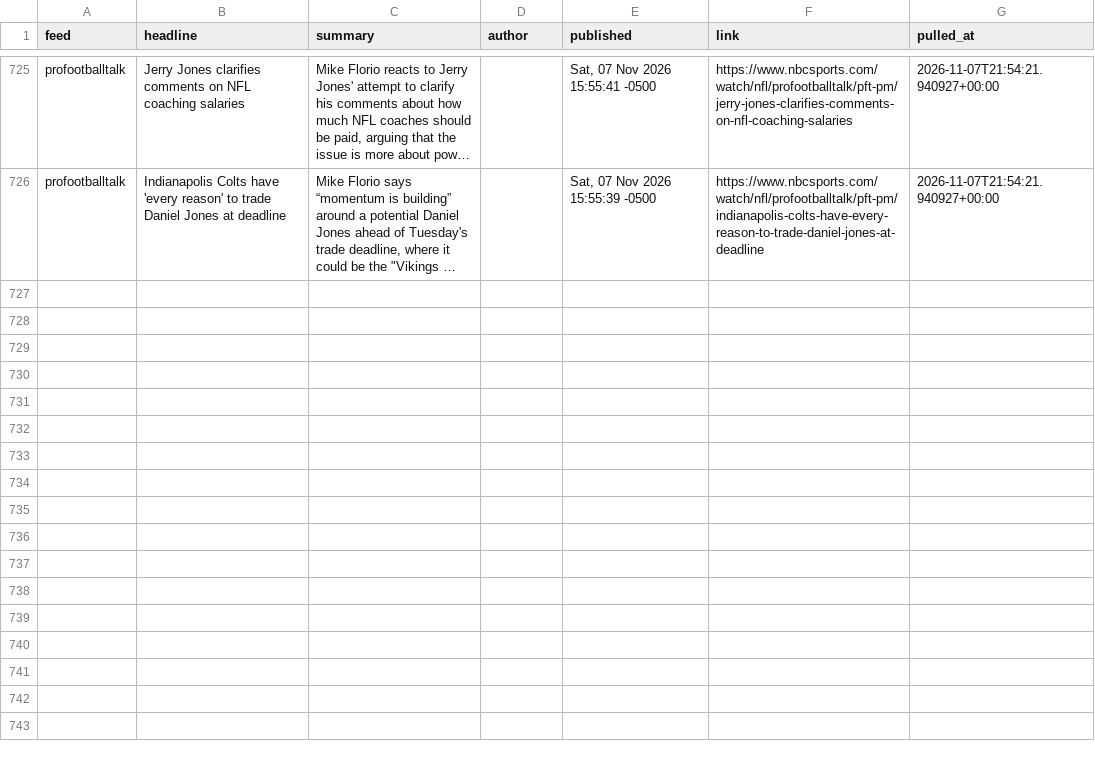
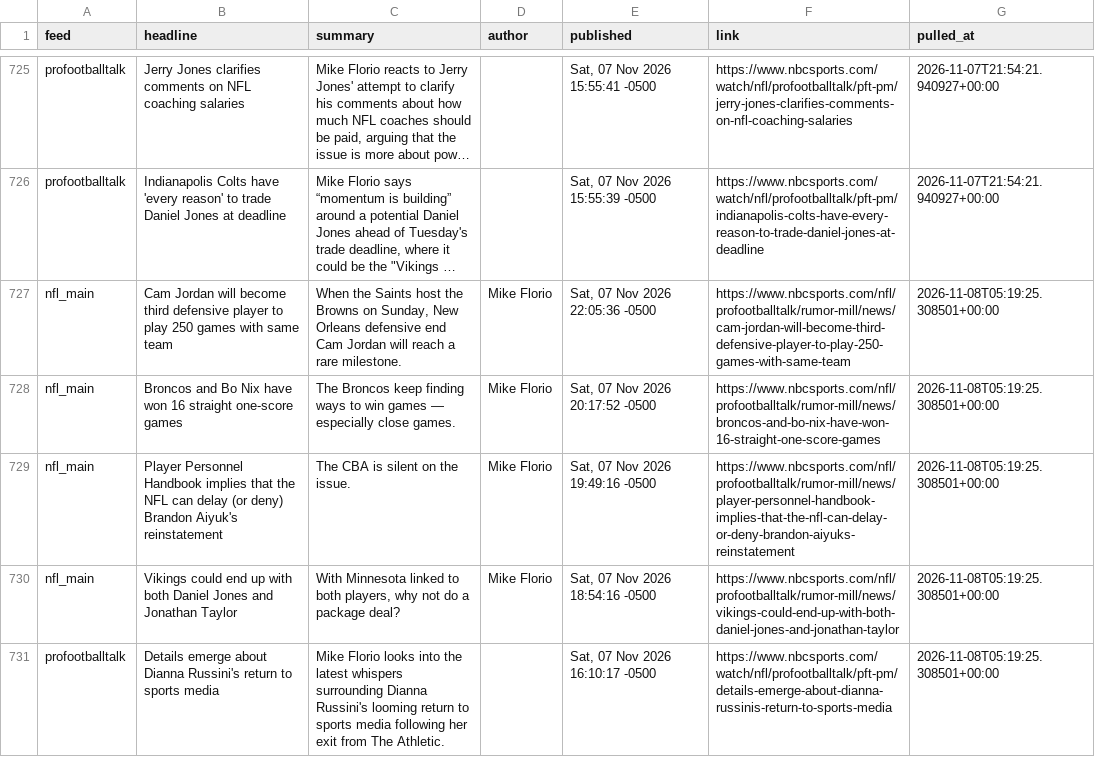
Before and after one commit to alexanderseaney-sketch/ParlayModel, a CSV file: data/raw/nbcsports_news.csv, drawn as a sheet; only a part is shown, gaps mark what is left out; long unchanged cells end in …; the diff names each change by its address in the sheet, - before the commit and + after, or states it on an @@ line.

```diff
--- a/data/raw/nbcsports_news.csv
+++ b/data/raw/nbcsports_news.csv
+row 727: nfl_main | Cam Jordan will become third defensive player to play 250 games with same team | When the Saints host the Browns on Sunday, New Orleans defensive end Cam Jordan will reach a rare milestone. | Mike Florio | Sat, 07 Nov 2026 22:05:36 -0500 | https://www.nbcsports.com/nfl/profootballtalk/rumor-mill/news/cam-jordan-will-become-third-defensive-player-to-play-250-games-with-same-team | 2026-11-08T05:19:25.308501+00:00
+row 728: nfl_main | Broncos and Bo Nix have won 16 straight one-score games | The Broncos keep finding ways to win games — especially close games. | Mike Florio | Sat, 07 Nov 2026 20:17:52 -0500 | https://www.nbcsports.com/nfl/profootballtalk/rumor-mill/news/broncos-and-bo-nix-have-won-16-straight-one-score-games | 2026-11-08T05:19:25.308501+00:00
+row 729: nfl_main | Player Personnel Handbook implies that the NFL can delay (or deny) Brandon Aiyuk's reinstatement | The CBA is silent on the issue. | Mike Florio | Sat, 07 Nov 2026 19:49:16 -0500 | https://www.nbcsports.com/nfl/profootballtalk/rumor-mill/news/player-personnel-handbook-implies-that-the-nfl-can-delay-or-deny-brandon-aiyuks-reinstatement | 2026-11-08T05:19:25.308501+00:00
+row 730: nfl_main | Vikings could end up with both Daniel Jones and Jonathan Taylor | With Minnesota linked to both players, why not do a package deal? | Mike Florio | Sat, 07 Nov 2026 18:54:16 -0500 | https://www.nbcsports.com/nfl/profootballtalk/rumor-mill/news/vikings-could-end-up-with-both-daniel-jones-and-jonathan-taylor | 2026-11-08T05:19:25.308501+00:00
+row 731: profootballtalk | Details emerge about Dianna Russini's return to sports media | Mike Florio looks into the latest whispers surrounding Dianna Russini's looming return to sports media following her exit from The Athletic. |  | Sat, 07 Nov 2026 16:10:17 -0500 | https://www.nbcsports.com/watch/nfl/profootballtalk/pft-pm/details-emerge-about-dianna-russinis-return-to-sports-media | 2026-11-08T05:19:25.308501+00:00
```
Also changed, not shown: data/raw/coaching_staff.csv, data/raw/footballguys_depth.csv, 8 other files.
